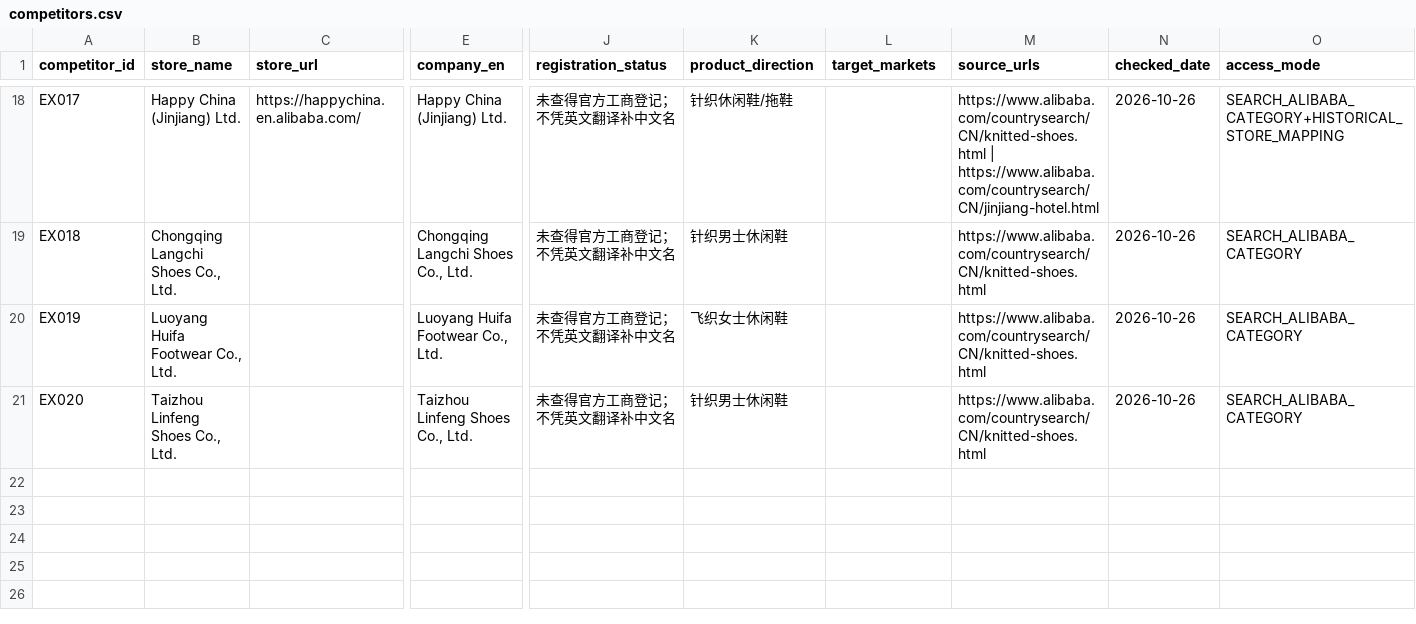
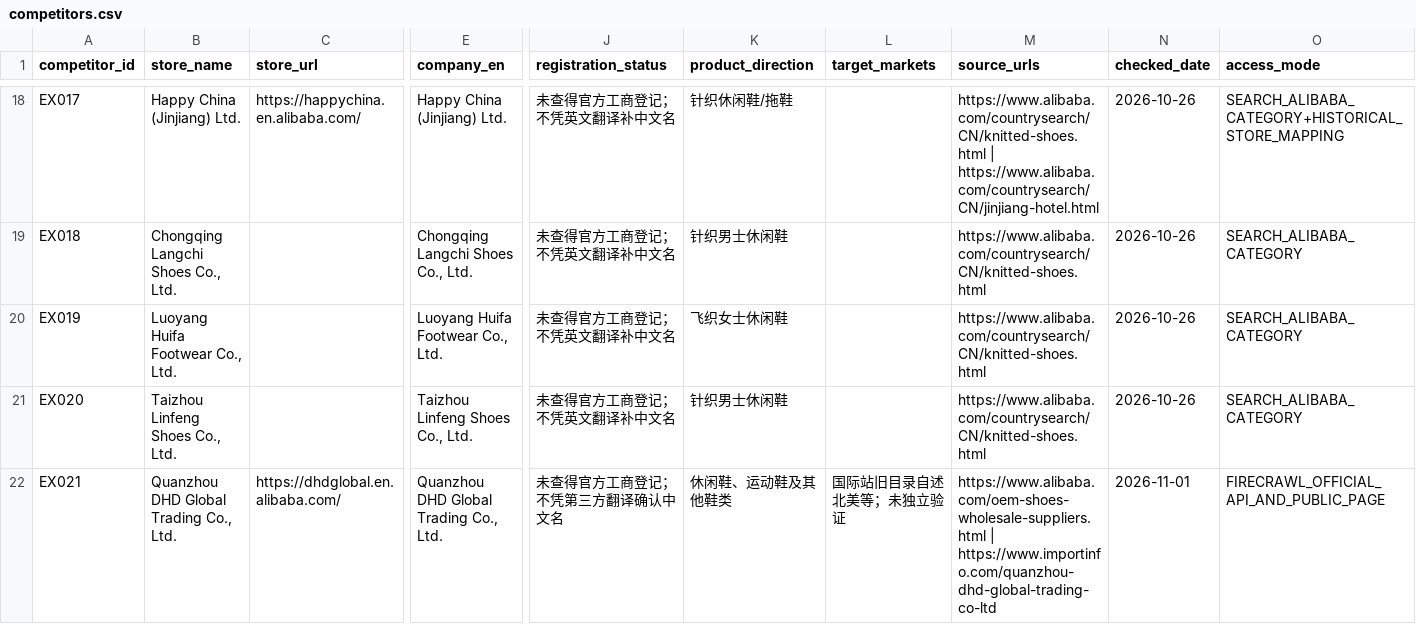
Before and after one commit to 421345308/beiqiang-cross-border-operations, a CSV file: 06_市场研究/01_竞品/出口商反查/competitors.csv, drawn as a sheet; only a part is shown, gaps mark what is left out; rows hold the shown columns only; the diff names each change by its address in the sheet, - before the commit and + after, or states it on an @@ line.

```diff
--- a/06_市场研究/01_竞品/出口商反查/competitors.csv
+++ b/06_市场研究/01_竞品/出口商反查/competitors.csv
+row 22: EX021 | Quanzhou DHD Global Trading Co., Ltd. | https://dhdglobal.en.alibaba.com/ | Quanzhou DHD Global Trading Co., Ltd. | 未查得官方工商登记；不凭第三方翻译确认中文名 | 休闲鞋、运动鞋及其他鞋类 | 国际站旧目录自述北美等；未独立验证 | https://www.alibaba.com/oem-shoes-wholesale-suppliers.html | https://www.importinfo.com/quanzhou-dhd-global-trading-co-ltd | 2026-11-01 | FIRECRAWL_OFFICIAL_API_AND_PUBLIC_PAGE
```
Also changed, not shown: 06_市场研究/01_竞品/出口商反查/aliases.csv, 4 other files.
